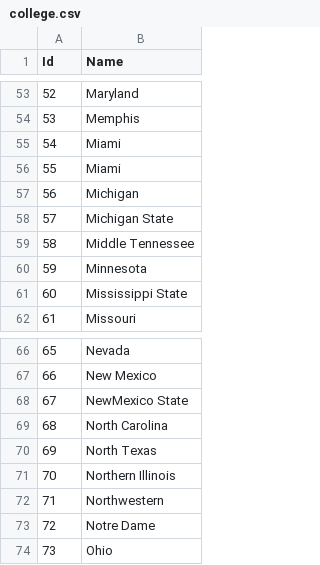
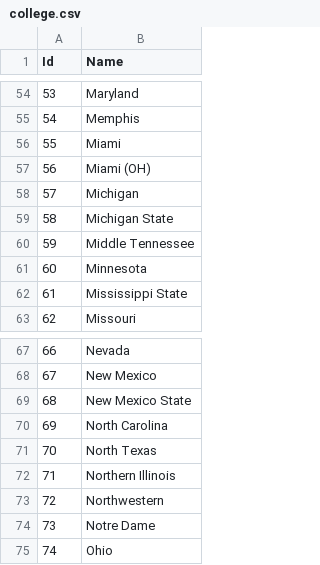
Before and after one commit to isuraed/nfldraft, a CSV file: data/college.csv, drawn as a sheet; only a part is shown, gaps mark what is left out; addresses are those after the commit; the diff covers the shown part only; the diff names each change by its address in the sheet, - before the commit and + after, or states it on an @@ line.

```diff
--- a/data/college.csv
+++ b/data/college.csv
@@ column A (Id) renumbered between rows 20 and 125 @@
-B57 (Name): Miami
+B57 (Name): Miami (OH)
-B69 (Name): NewMexico State
+B69 (Name): New Mexico State
```
Also changed, not shown: 3 added rows, 3 removed rows and 2 edited cells elsewhere in this file, 1 other file.
